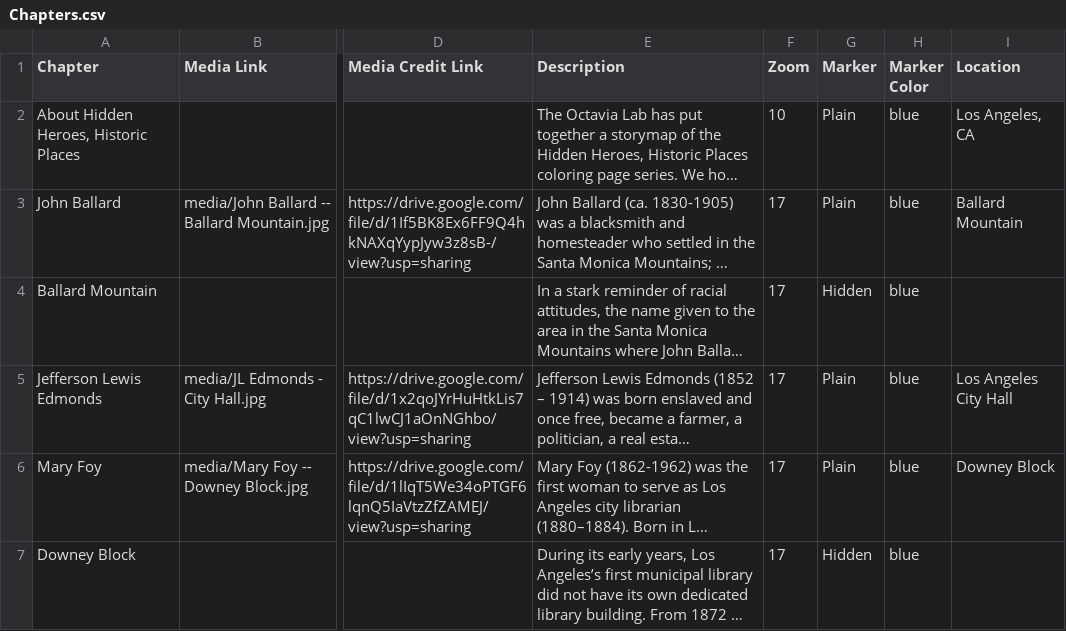
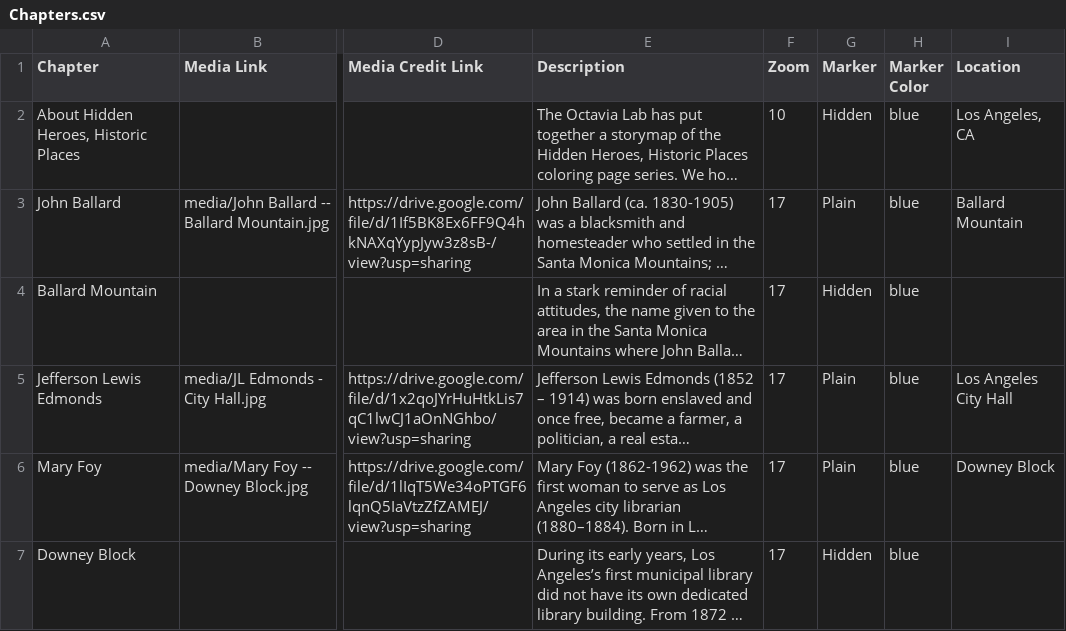
Before and after one commit to octavialab/Hidden-Heroes-Historic-Places, a CSV file: csv/Chapters.csv, drawn as a sheet; only a part is shown, gaps mark what is left out; long unchanged cells end in …; the diff names each change by its address in the sheet, - before the commit and + after, or states it on an @@ line.

Commit message:
Update Chapters.csv

```diff
--- a/csv/Chapters.csv
+++ b/csv/Chapters.csv
-G2 (Marker): Plain
+G2 (Marker): Hidden
```
